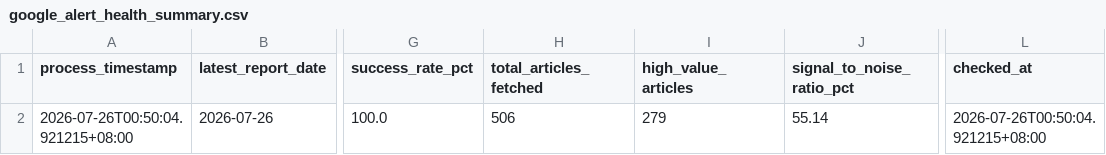
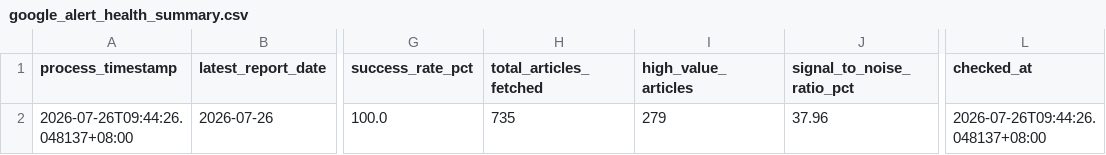
Before and after one commit to wenchiehlee-money/GoogleAlertManager, a CSV file: data/reports/google_alert_health_summary.csv, drawn as a sheet; only a part is shown, gaps mark what is left out; the diff names each change by its address in the sheet, - before the commit and + after, or states it on an @@ line.

```diff
--- a/data/reports/google_alert_health_summary.csv
+++ b/data/reports/google_alert_health_summary.csv
-A2 (process_timestamp): 2026-07-26T00:50:04.921215+08:00
+A2 (process_timestamp): 2026-07-26T09:44:26.048137+08:00
-H2 (total_articles_fetched): 506
+H2 (total_articles_fetched): 735
-J2 (signal_to_noise_ratio_pct): 55.14
+J2 (signal_to_noise_ratio_pct): 37.96
-L2 (checked_at): 2026-07-26T00:50:04.921215+08:00
+L2 (checked_at): 2026-07-26T09:44:26.048137+08:00
```
Also changed, not shown: 1 other file.
